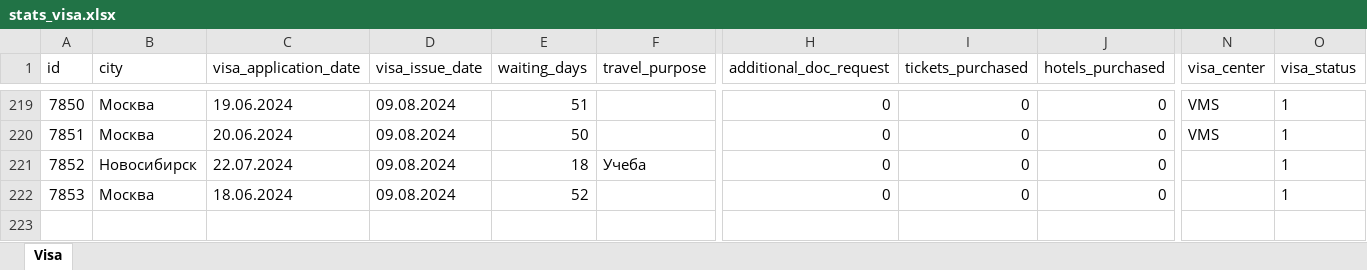
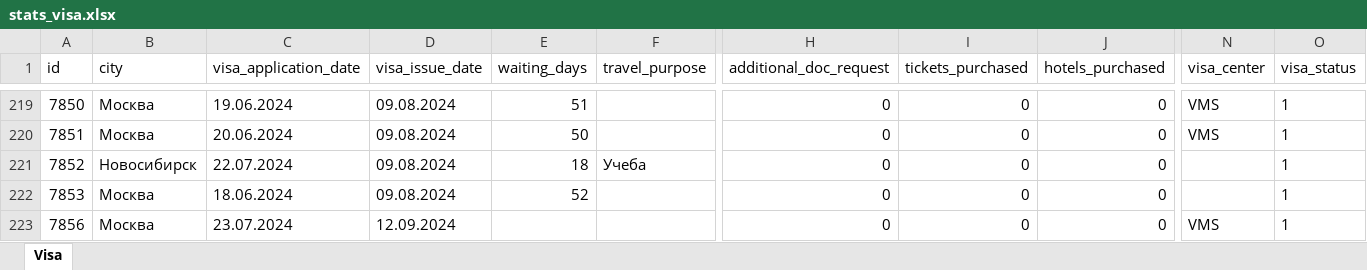
Before and after one commit to aeroserg/visa-stat-app, an Excel workbook: server/src/stats_visa.xlsx, sheet Visa, drawn as a sheet; only a part is shown, gaps mark what is left out; values as stored, in another font and other column widths than the file's, no borders; rows hold the shown columns only; the diff names each change by its address in the sheet, - before the commit and + after, or states it on an @@ line.

Commit message:
server: new db

```diff
--- a/server/src/stats_visa.xlsx (sheet Visa)
+++ b/server/src/stats_visa.xlsx (sheet Visa)
+row 223: 7856 | Москва | 23.07.2024 | 12.09.2024 |  |  | 0 | 0 | 0 | VMS | 1
```
Also changed, not shown: 1 other file.
